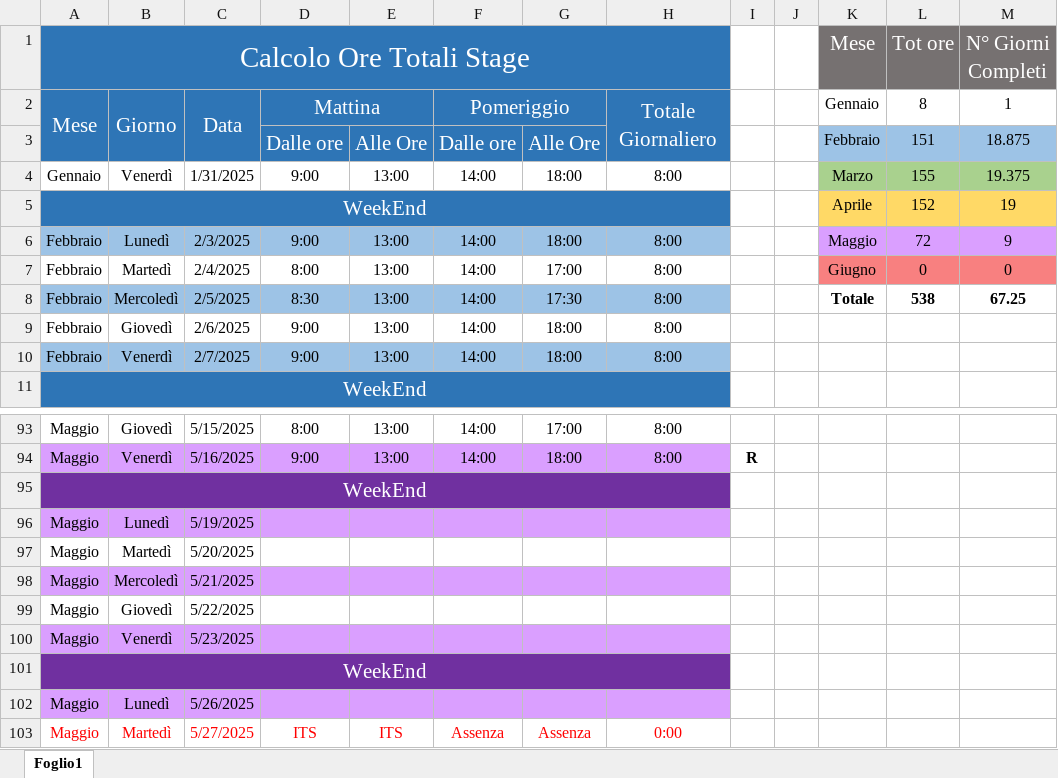
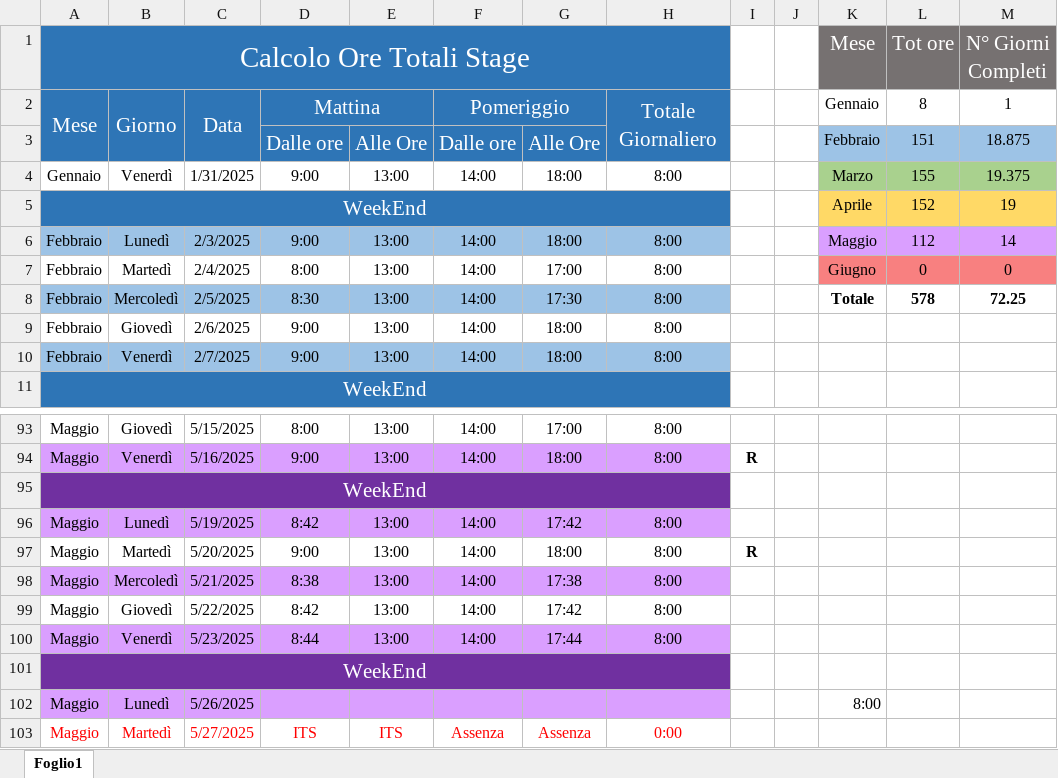
Before and after one commit to fornou/MyWorkFolder, an Excel workbook: eurofork/Presenze.xlsx, sheet Foglio1, drawn as a sheet; only a part is shown, gaps mark what is left out; values as stored, in another font and other column widths than the file's, no borders; the diff names each change by its address in the sheet, - before the commit and + after, or states it on an @@ line.

```diff
--- a/eurofork/Presenze.xlsx (sheet Foglio1)
+++ b/eurofork/Presenze.xlsx (sheet Foglio1)
-L6 (Tot ore): 72
+L6 (Tot ore): 112
-M6 (N° Giorni Completi): 9
+M6 (N° Giorni Completi): 14
-L8 (Tot ore): 538
+L8 (Tot ore): 578
-M8 (N° Giorni Completi): 67.25
+M8 (N° Giorni Completi): 72.25
-D96: (empty)
+D96: 8:42
-E96:E100: (empty)
+E96:E100: 13:00
-F96:F100: (empty)
+F96:F100: 14:00
-G96: (empty)
+G96: 17:42
-H96:H100: (empty)
+H96:H100: 8:00
-D97: (empty)
+D97: 9:00
-G97: (empty)
+G97: 18:00
-I97: (empty)
+I97: R
-D98: (empty)
+D98: 8:38
-G98: (empty)
+G98: 17:38
-D99: (empty)
+D99: 8:42
-G99: (empty)
+G99: 17:42
-D100: (empty)
+D100: 8:44
-G100: (empty)
+G100: 17:44
-K102 (Mese): (empty)
+K102 (Mese): 8:00
```
Also changed, not shown: myspace/vinted/Chat Bot Vinted.xlsx, 23 other files.
